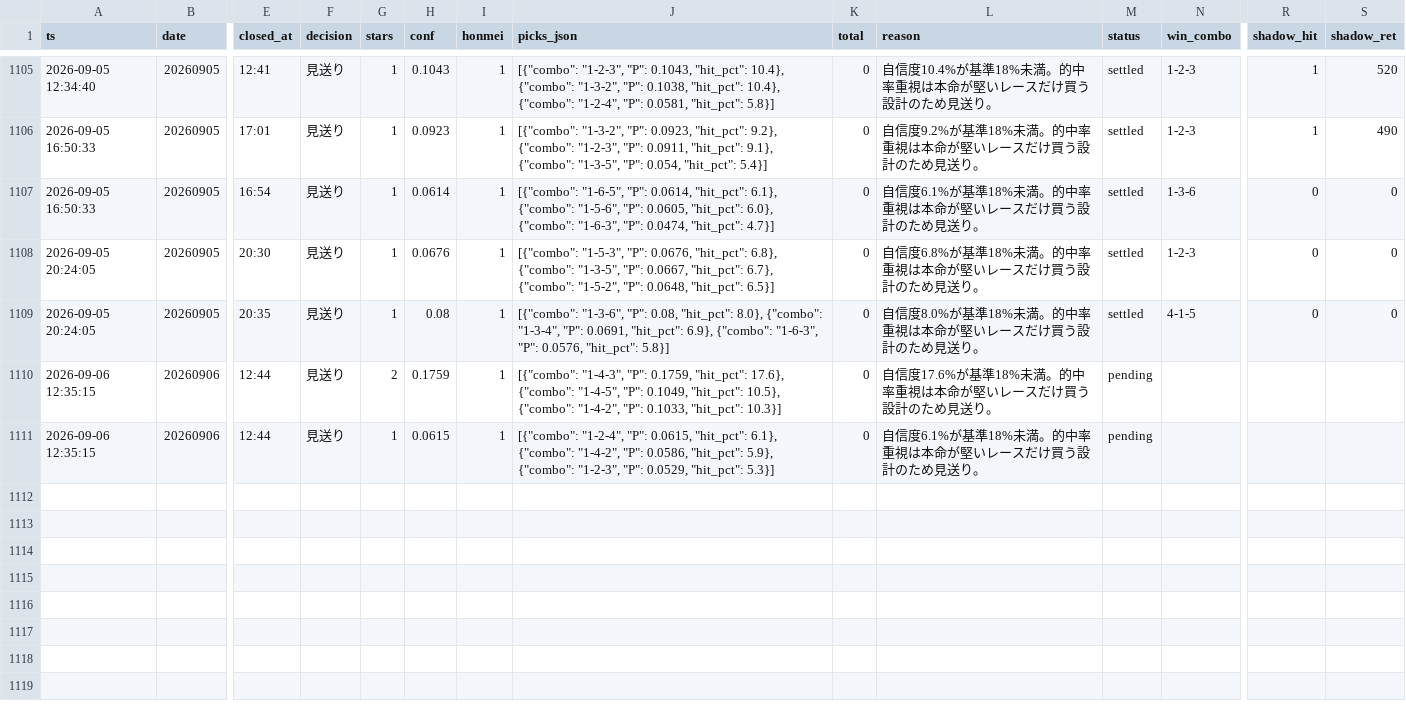
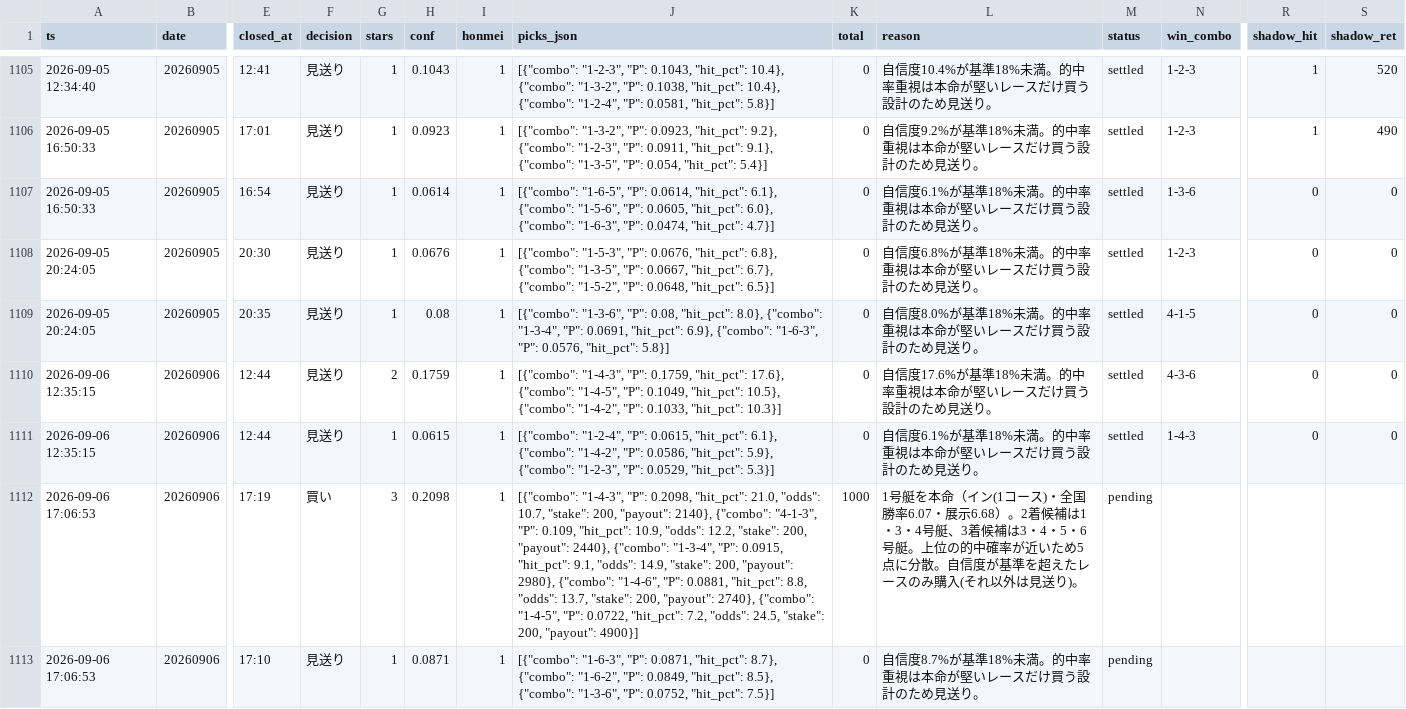
Before and after one commit to fujita-maker/boat-race-ai, a CSV file: data/tri_hit_ledger.csv, drawn as a sheet; only a part is shown, gaps mark what is left out; rows hold the shown columns only; the diff names each change by its address in the sheet, - before the commit and + after, or states it on an @@ line.

```diff
--- a/data/tri_hit_ledger.csv
+++ b/data/tri_hit_ledger.csv
-M1110:M1111 (status): pending
+M1110:M1111 (status): settled
-N1110 (win_combo): (empty)
+N1110 (win_combo): 4-3-6
-R1110:R1111 (shadow_hit): (empty)
+R1110:R1111 (shadow_hit): 0
-S1110:S1111 (shadow_ret): (empty)
+S1110:S1111 (shadow_ret): 0
-N1111 (win_combo): (empty)
+N1111 (win_combo): 1-4-3
+row 1112: 2026-09-06 17:06:53 | 20260906 | 17:19 | 買い | 3 | 0.2098 | 1 | [{"combo": "1-4-3", "P": 0.2098, "hit_pct": 21.0, "odds": 10.7, "stake": 200, "payout": 2140}, {"combo": "4-1-3", "P": 0.109, "hit_pct": 10.9, "odds": 12.2, "stake": 200, "payout": 2440}, {"combo": "1-3-4", "P": 0.0915, "hit_pct": 9.1, "odds": 14.9, "stake": 200, "payout": 2980}, {"combo": "1-4-6", "P": 0.0881, "hit_pct": 8.8, "odds": 13.7, "stake": 200, "payout": 2740}, {"combo": "1-4-5", "P": 0.0722, "hit_pct": 7.2, "odds": 24.5, "stake": 200, "payout": 4900}] | 1000 | 1号艇を本命（イン(1コース)・全国勝率6.07・展示6.68）。2着候補は1・3・4号艇、3着候補は3・4・5・6号艇。上位の的中確率が近いため5点に分散。自信度が基準を超えたレースのみ購入(それ以外は見送り)。 | pending
+row 1113: 2026-09-06 17:06:53 | 20260906 | 17:10 | 見送り | 1 | 0.0871 | 1 | [{"combo": "1-6-3", "P": 0.0871, "hit_pct": 8.7}, {"combo": "1-6-2", "P": 0.0849, "hit_pct": 8.5}, {"combo": "1-3-6", "P": 0.0752, "hit_pct": 7.5}] | 0 | 自信度8.7%が基準18%未満。的中率重視は本命が堅いレースだけ買う設計のため見送り。 | pending
```
